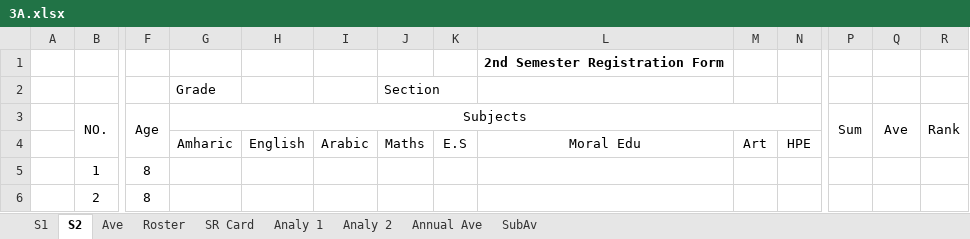
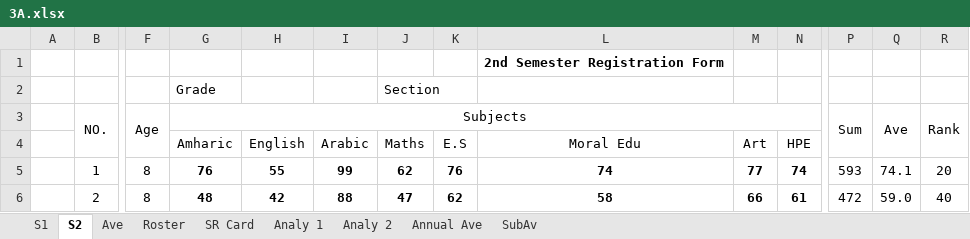
Before and after one commit to eloscod/selam-bot, an Excel workbook: data/3A.xlsx, sheet S2, drawn as a sheet; only a part is shown, gaps mark what is left out; values as stored, in another font and other column widths than the file's, no borders; conditional formats not drawn; the diff covers the shown part only; the diff names each change by its address in the sheet, - before the commit and + after, or states it on an @@ line.

```diff
--- a/data/3A.xlsx (sheet S2)
+++ b/data/3A.xlsx (sheet S2)
-G5 (Subjects): (empty)
+G5 (Subjects): 76
-H5: (empty)
+H5: 55
-I5: (empty)
+I5: 99
-J5: (empty)
+J5: 62
-K5: (empty)
+K5: 76
-L5: (empty)
+L5: 74
-M5: (empty)
+M5: 77
-N5: (empty)
+N5: 74
-P5 (Sum): (empty)
+P5 (Sum): 593
-Q5 (Ave): (empty)
+Q5 (Ave): 74.1
-R5 (Rank): (empty)
+R5 (Rank): 20
-G6 (Subjects): (empty)
+G6 (Subjects): 48
-H6: (empty)
+H6: 42
-I6: (empty)
+I6: 88
-J6: (empty)
+J6: 47
-K6: (empty)
+K6: 62
-L6: (empty)
+L6: 58
-M6: (empty)
+M6: 66
-N6: (empty)
+N6: 61
-P6 (Sum): (empty)
+P6 (Sum): 472
-Q6 (Ave): (empty)
+Q6 (Ave): 59.0
-R6 (Rank): (empty)
+R6 (Rank): 40
```
Also changed, not shown: 550 edited cells elsewhere in this sheet, sheet Roster, sheet SR Card, sheet Ave, sheet Analy 2, sheet Annual Ave, sheet SubAv, formulas that keep their value, hidden cells, data/1A.xlsx, data/3B.xlsx, 15 other files.
